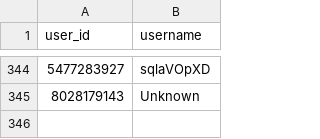
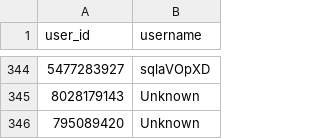
Before and after one commit to brdchy/bot_cleaner, a CSV file: txts/ban_list.csv, drawn as a sheet; only a part is shown, gaps mark what is left out; the diff names each change by its address in the sheet, - before the commit and + after, or states it on an @@ line.

```diff
--- a/txts/ban_list.csv
+++ b/txts/ban_list.csv
+row 346: 795089420 | Unknown
```
Also changed, not shown: txts/admin_actions.csv, txts/ban_candidates.csv, 3 other files.
